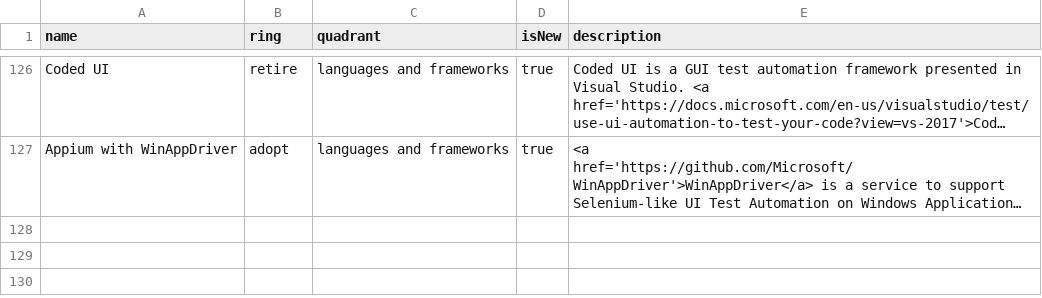
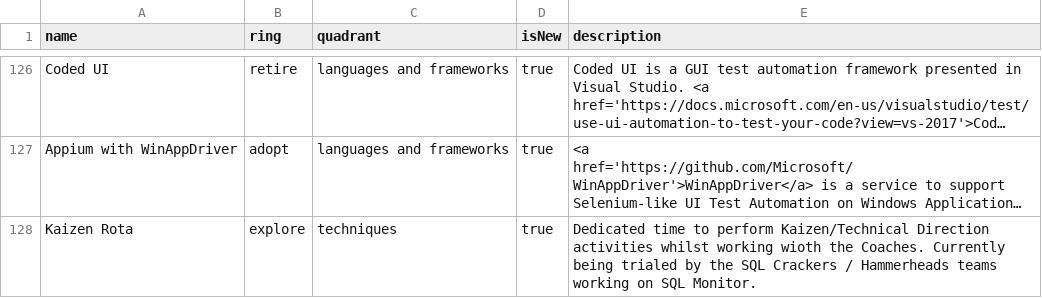
Before and after one commit to red-gate/Tech-Radar, a CSV file: radar.csv, drawn as a sheet; only a part is shown, gaps mark what is left out; long unchanged cells end in …; the diff names each change by its address in the sheet, - before the commit and + after, or states it on an @@ line.

Commit message:
Add Kaizen Rota

```diff
--- a/radar.csv
+++ b/radar.csv
+row 128: Kaizen Rota | explore | techniques | true | Dedicated time to perform Kaizen/Technical Direction activities whilst working wioth the Coaches. Currently being trialed by the SQL Crackers / Hammerheads teams working on SQL Monitor.
```
